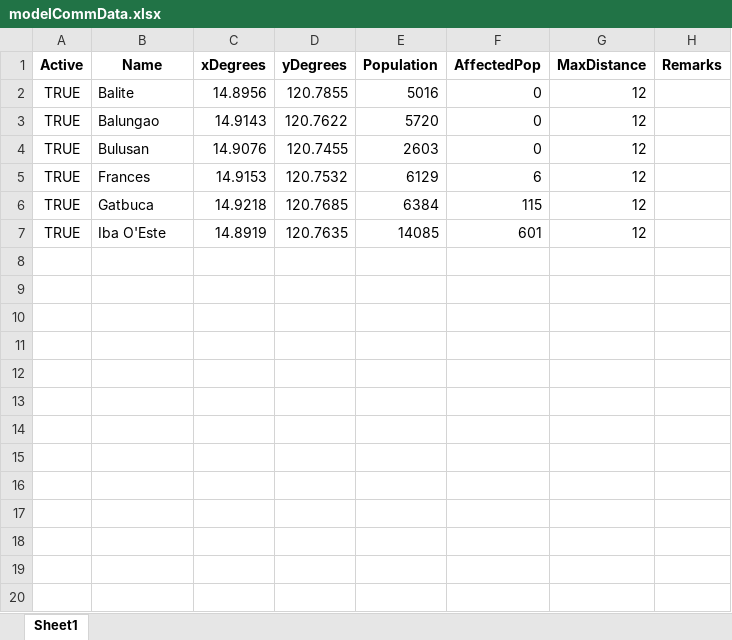
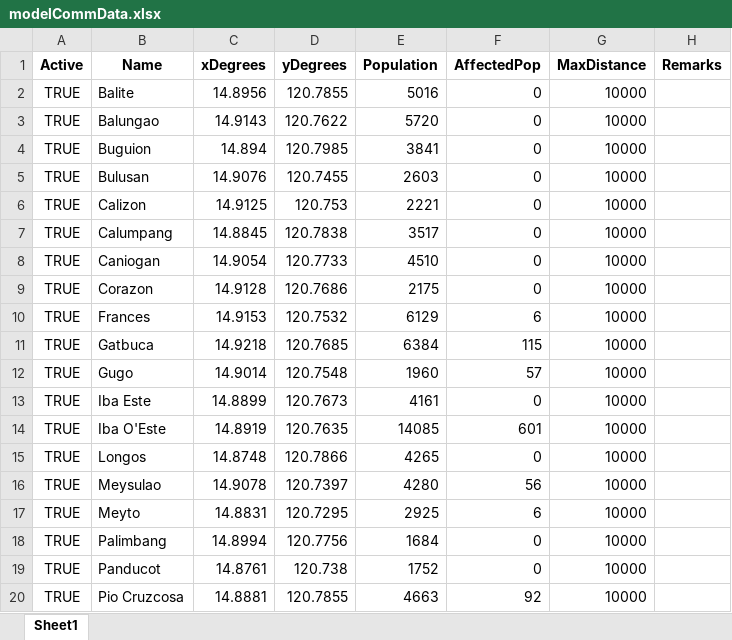
Before and after one commit to Lucianono/ShelterAlloc_Thesis, an Excel workbook: ProgramSrc/modelCommData.xlsx, sheet Sheet1, drawn as a sheet; only a part is shown; values as stored, in another font and other column widths than the file's, no borders; addresses are those after the commit; the diff covers the shown part only; the diff names each change by its address in the sheet, - before the commit and + after, or states it on an @@ line.

```diff
--- a/ProgramSrc/modelCommData.xlsx (sheet Sheet1)
+++ b/ProgramSrc/modelCommData.xlsx (sheet Sheet1)
-G2:G3 (MaxDistance): 12
+G2:G3 (MaxDistance): 10000
+row 4: TRUE | Buguion | 14.894 | 120.7985 | 3841 | 0 | 10000
-G5 (MaxDistance): 12
+G5 (MaxDistance): 10000
+row 6: TRUE | Calizon | 14.9125 | 120.753 | 2221 | 0 | 10000
+row 7: TRUE | Calumpang | 14.8845 | 120.7838 | 3517 | 0 | 10000
+row 8: TRUE | Caniogan | 14.9054 | 120.7733 | 4510 | 0 | 10000
+row 9: TRUE | Corazon | 14.9128 | 120.7686 | 2175 | 0 | 10000
-G10:G11 (MaxDistance): 12
+G10:G11 (MaxDistance): 10000
+row 12: TRUE | Gugo | 14.9014 | 120.7548 | 1960 | 57 | 10000
+row 13: TRUE | Iba Este | 14.8899 | 120.7673 | 4161 | 0 | 10000
-G14 (MaxDistance): 12
+G14 (MaxDistance): 10000
+row 15: TRUE | Longos | 14.8748 | 120.7866 | 4265 | 0 | 10000
+row 16: TRUE | Meysulao | 14.9078 | 120.7397 | 4280 | 56 | 10000
+row 17: TRUE | Meyto | 14.8831 | 120.7295 | 2925 | 6 | 10000
+row 18: TRUE | Palimbang | 14.8994 | 120.7756 | 1684 | 0 | 10000
+row 19: TRUE | Panducot | 14.8761 | 120.738 | 1752 | 0 | 10000
+row 20: TRUE | Pio Cruzcosa | 14.8881 | 120.7855 | 4663 | 92 | 10000
```
Also changed, not shown: 10 added rows elsewhere in this sheet, ProgramSrc/allocation_results.xlsx, ProgramSrc/commData.xlsx, 10 other files.
